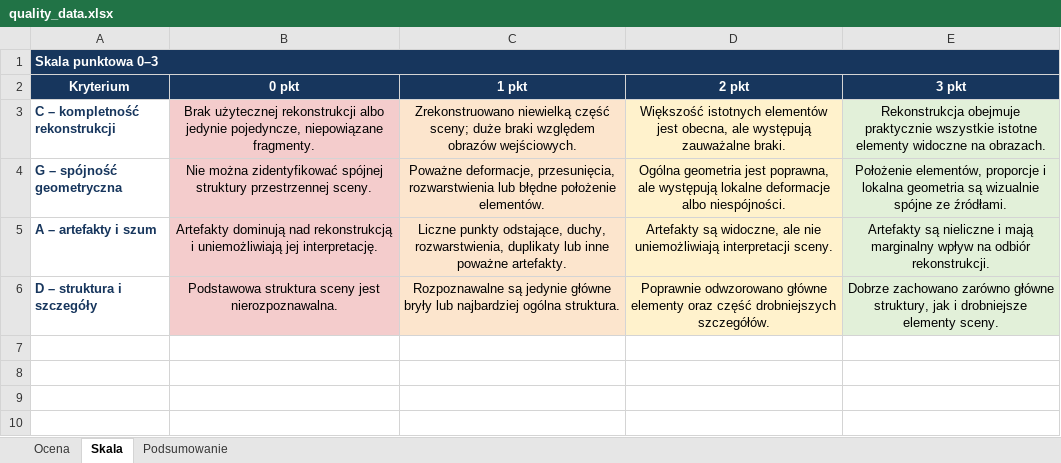
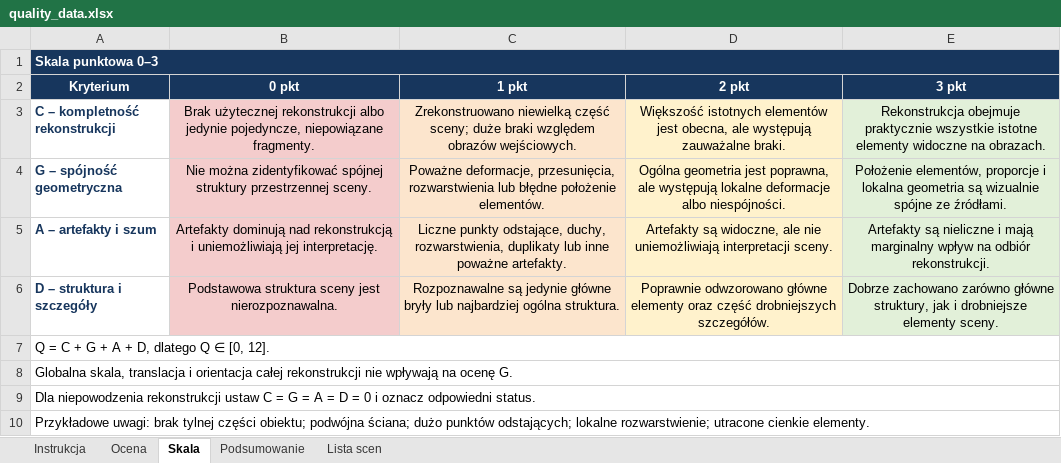
Before and after one commit to kamilsnopkowski/one-or-few-shot-3d-reconstruction, an Excel workbook: quality_data.xlsx, sheet Skala, drawn as a sheet; values as stored, in another font and other column widths than the file's, no borders; the diff names each change by its address in the sheet, - before the commit and + after, or states it on an @@ line.

```diff
--- a/quality_data.xlsx (sheet Skala)
+++ b/quality_data.xlsx (sheet Skala)
+sheet tab: Instrukcja
+sheet tab: Lista scen
+row 7: Q = C + G + A + D, dlatego Q ∈ [0, 12].
+row 8: Globalna skala, translacja i orientacja całej rekonstrukcji nie wpływają na ocenę G.
+row 9: Dla niepowodzenia rekonstrukcji ustaw C = G = A = D = 0 i oznacz odpowiedni status.
+row 10: Przykładowe uwagi: brak tylnej części obiektu; podwójna ściana; dużo punktów odstających; lokalne rozwarstwienie; utracone cienkie elementy.
```
Also changed, not shown: sheet Ocena, sheet Podsumowanie, formulas that keep their value, 1 other file.
